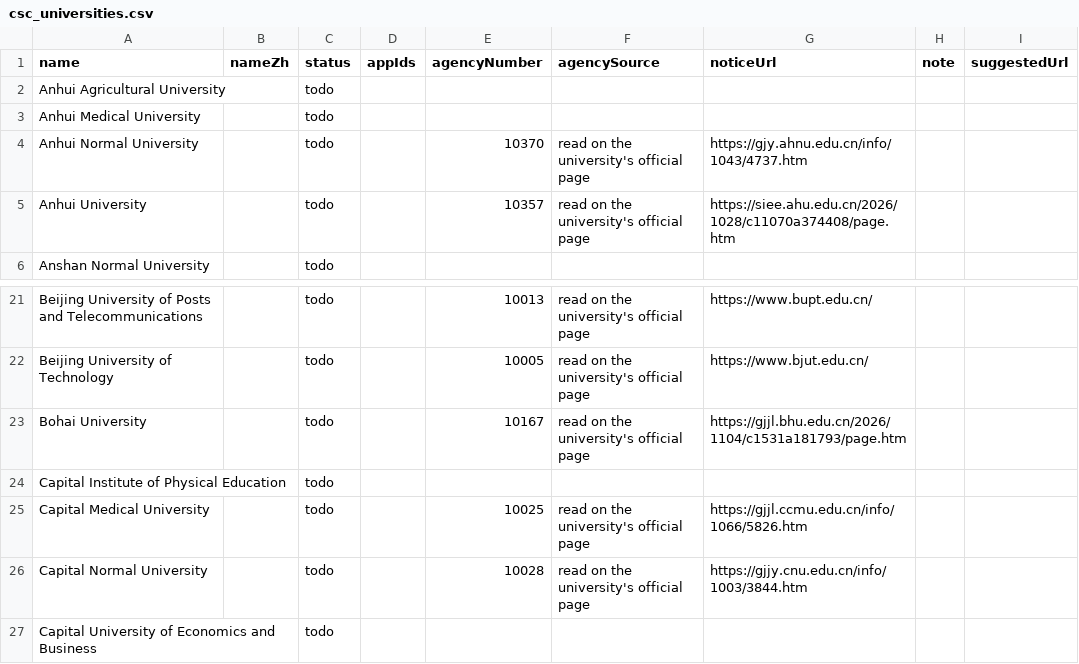
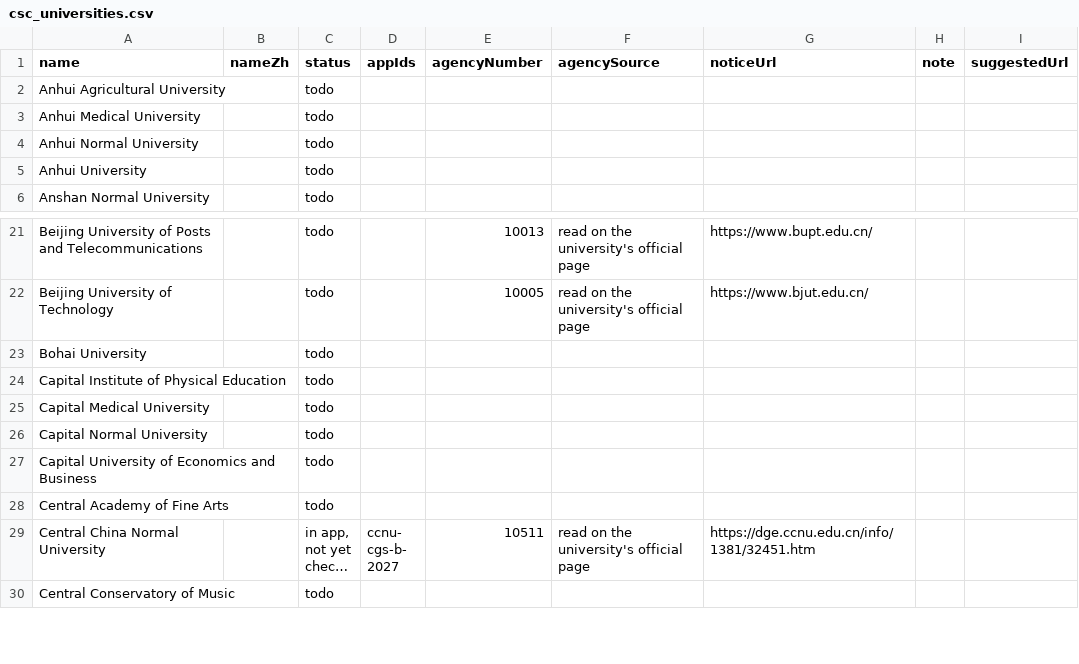
Before and after one commit to afsar-khan/Stipendo, a CSV file: tools/csc_universities.csv, drawn as a sheet; only a part is shown, gaps mark what is left out; the shorter side is filled out with more unchanged rows; long unchanged cells end in …; the diff names each change by its address in the sheet, - before the commit and + after, or states it on an @@ line.

Commit message:
Revert 5 broken URLs that failed DNS

```diff
--- a/tools/csc_universities.csv
+++ b/tools/csc_universities.csv
-E4 (agencyNumber): 10370
+E4 (agencyNumber): (empty)
-F4:F5 (agencySource): read on the university's official page
+F4:F5 (agencySource): (empty)
-G4 (noticeUrl): https://gjy.ahnu.edu.cn/info/1043/4737.htm
+G4 (noticeUrl): (empty)
-E5 (agencyNumber): 10357
+E5 (agencyNumber): (empty)
-G5 (noticeUrl): https://siee.ahu.edu.cn/2026/1028/c11070a374408/page.htm
+G5 (noticeUrl): (empty)
-E23 (agencyNumber): 10167
+E23 (agencyNumber): (empty)
-F23 (agencySource): read on the university's official page
+F23 (agencySource): (empty)
-G23 (noticeUrl): https://gjjl.bhu.edu.cn/2026/1104/c1531a181793/page.htm
+G23 (noticeUrl): (empty)
-E25 (agencyNumber): 10025
+E25 (agencyNumber): (empty)
-F25:F26 (agencySource): read on the university's official page
+F25:F26 (agencySource): (empty)
-G25 (noticeUrl): https://gjjl.ccmu.edu.cn/info/1066/5826.htm
+G25 (noticeUrl): (empty)
-E26 (agencyNumber): 10028
+E26 (agencyNumber): (empty)
-G26 (noticeUrl): https://gjjy.cnu.edu.cn/info/1003/3844.htm
+G26 (noticeUrl): (empty)
```
